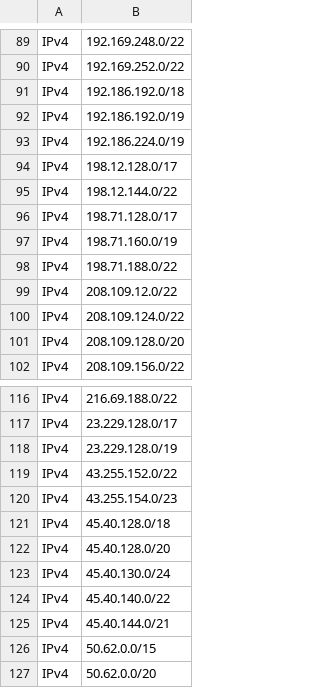
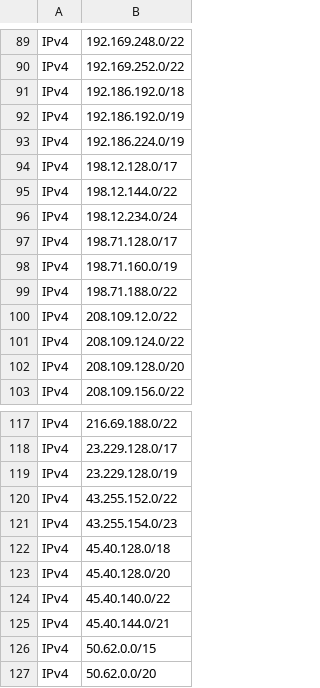
Before and after one commit to disposable/cloud-ip-ranges, a CSV file: csv/godaddy.csv, drawn as a sheet; only a part is shown, gaps mark what is left out.

Commit message:
Updated aws,starlink,vercel_aws,heroku_aws,godaddy,alibaba,onlinesas (IPv4: 12711, IPv6: 3587)
INFO - Saved aws.json [IPv4: 7148, IPv6: 2302]
INFO - Saved starlink.json [IPv4: 2245, IPv6: 662]
INFO - Saved vercel-aws.json [IPv4: 1097, IPv6: 141]
INFO - Saved heroku-aws.json [IPv4: 1166, IPv6: 384]
INFO - Saved godaddy.json [IPv4: 182, IPv6: 10]
INFO - Saved alibaba.json [IPv4: 853, IPv6: 83]
INFO - Saved onlinesas.json [IPv4: 20, IPv6: 5]

```diff
--- a/csv/godaddy.csv
+++ b/csv/godaddy.csv
@@ -95,2 +95,3 @@ IPv4,198.12.128.0/17
 IPv4,198.12.144.0/22
+IPv4,198.12.234.0/24
 IPv4,198.71.128.0/17
@@ -122,3 +123,2 @@ IPv4,45.40.128.0/18
 IPv4,45.40.128.0/20
-IPv4,45.40.130.0/24
 IPv4,45.40.140.0/22
```
Also changed, not shown: csv/heroku-aws.csv, 21 other files.
